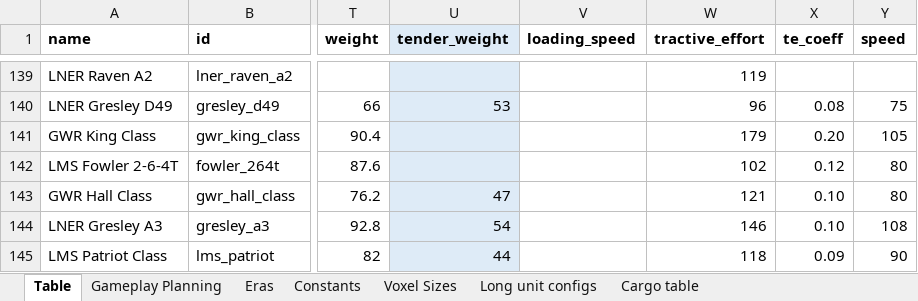
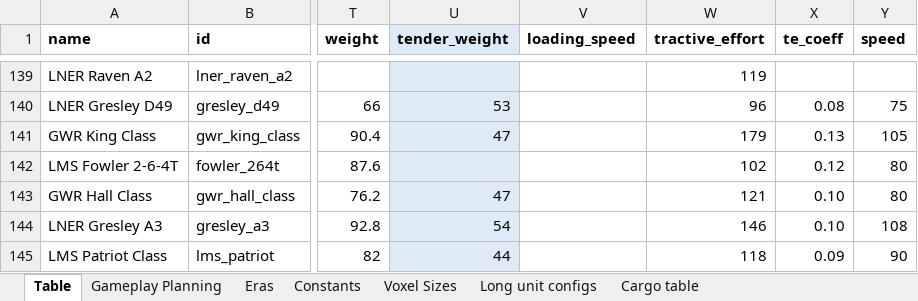
Before and after one commit to mattkimber/timberwolfs_trains, an Excel workbook: Tracking Table.xlsm, sheet Table, drawn as a sheet; only a part is shown, gaps mark what is left out; values as stored, in another font and other column widths than the file's, no borders; the diff names each change by its address in the sheet, - before the commit and + after, or states it on an @@ line.

Commit message:
add tender weight to king class

```diff
--- a/Tracking Table.xlsm (sheet Table)
+++ b/Tracking Table.xlsm (sheet Table)
-U141 (tender_weight): (empty)
+U141 (tender_weight): 47
-X141 (te_coeff): 0.20
+X141 (te_coeff): 0.13
```
